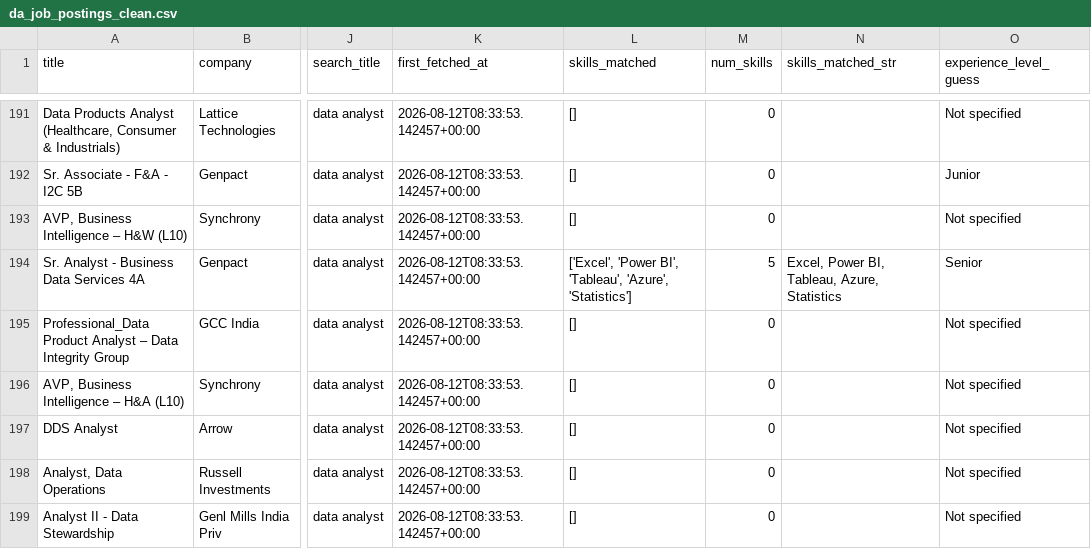
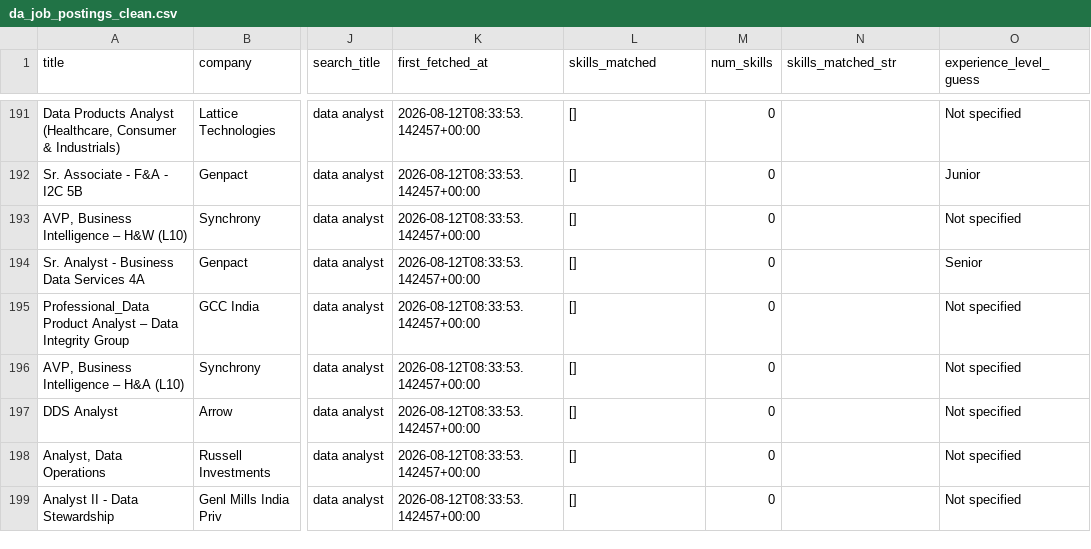
Before and after one commit to SaadShaikh14/DA-job-market-tool, a CSV file: da_job_postings_clean.csv, drawn as a sheet; only a part is shown, gaps mark what is left out; the diff names each change by its address in the sheet, - before the commit and + after, or states it on an @@ line.

```diff
--- a/da_job_postings_clean.csv
+++ b/da_job_postings_clean.csv
-L194 (skills_matched): ['Excel', 'Power BI', 'Tableau', 'Azure', 'Statistics']
+L194 (skills_matched): []
-M194 (num_skills): 5
+M194 (num_skills): 0
-N194 (skills_matched_str): Excel, Power BI, Tableau, Azure, Statistics
+N194 (skills_matched_str): (empty)
```
Also changed, not shown: 8 other files.
